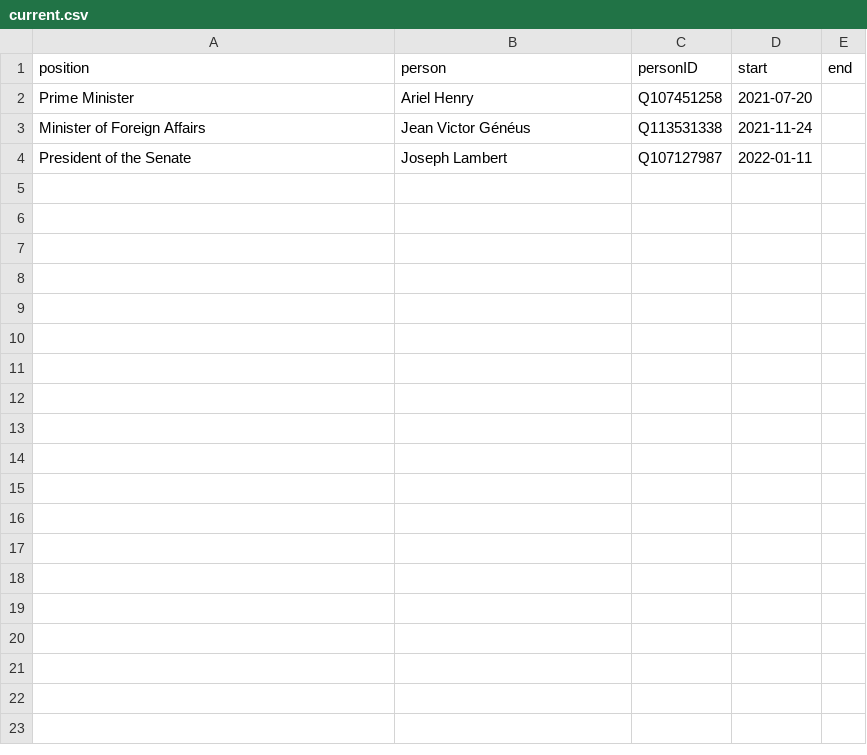
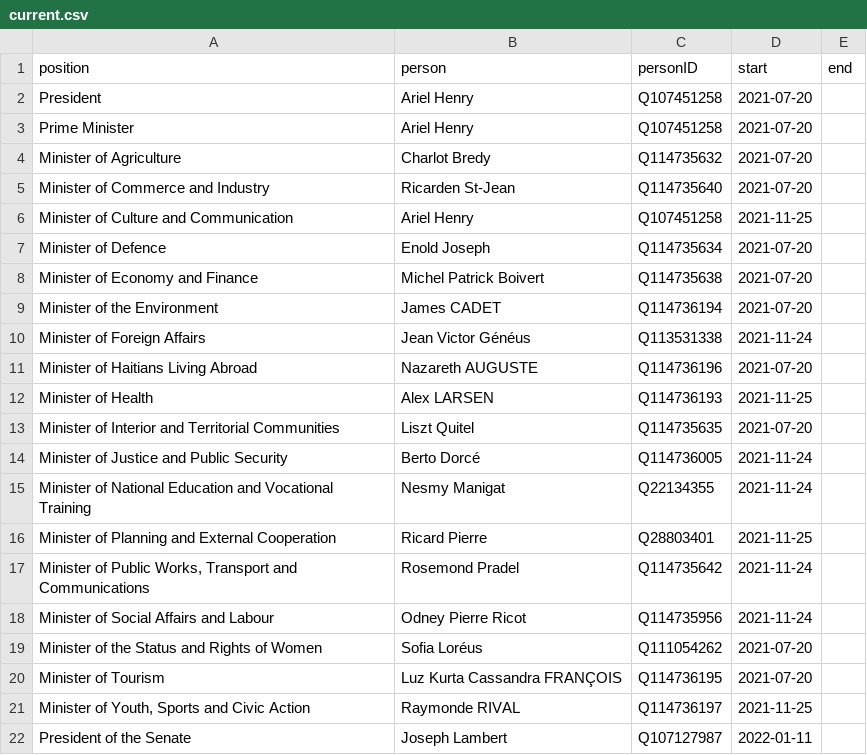
Before and after one commit to every-politician-scrapers/haiti, a CSV file: html/current.csv, drawn as a sheet.

```diff
--- a/html/current.csv
+++ b/html/current.csv
@@ -1,4 +1,22 @@
 position,person,personID,start,end
+President,Ariel Henry,Q107451258,2021-07-20,
 Prime Minister,Ariel Henry,Q107451258,2021-07-20,
+Minister of Agriculture,Charlot Bredy,Q114735632,2021-07-20,
+Minister of Commerce and Industry,Ricarden St-Jean,Q114735640,2021-07-20,
+Minister of Culture and Communication,Ariel Henry,Q107451258,2021-11-25,
+Minister of Defence,Enold Joseph,Q114735634,2021-07-20,
+Minister of Economy and Finance,Michel Patrick Boivert,Q114735638,2021-07-20,
+Minister of the Environment,James CADET,Q114736194,2021-07-20,
 Minister of Foreign Affairs,Jean Victor Généus,Q113531338,2021-11-24,
+Minister of Haitians Living Abroad,Nazareth AUGUSTE,Q114736196,2021-07-20,
+Minister of Health,Alex LARSEN,Q114736193,2021-11-25,
+Minister of Interior and Territorial Communities,Liszt Quitel,Q114735635,2021-07-20,
+Minister of Justice and Public Security,Berto Dorcé,Q114736005,2021-11-24,
+Minister of National Education and Vocational Training,Nesmy Manigat,Q22134355,2021-11-24,
+Minister of Planning and External Cooperation,Ricard Pierre,Q28803401,2021-11-25,
+"Minister of Public Works, Transport and Communications",Rosemond Pradel,Q114735642,2021-11-24,
+Minister of Social Affairs and Labour,Odney Pierre Ricot,Q114735956,2021-11-24,
+Minister of the Status and Rights of Women,Sofia Loréus,Q111054262,2021-07-20,
+Minister of Tourism,Luz Kurta Cassandra FRANÇOIS,Q114736195,2021-07-20,
+"Minister of Youth, Sports and Civic Action",Raymonde RIVAL,Q114736197,2021-11-25,
 President of the Senate,Joseph Lambert,Q107127987,2022-01-11,
```
Also changed, not shown: html/bio.csv, html/holders21.csv, 4 other files.
